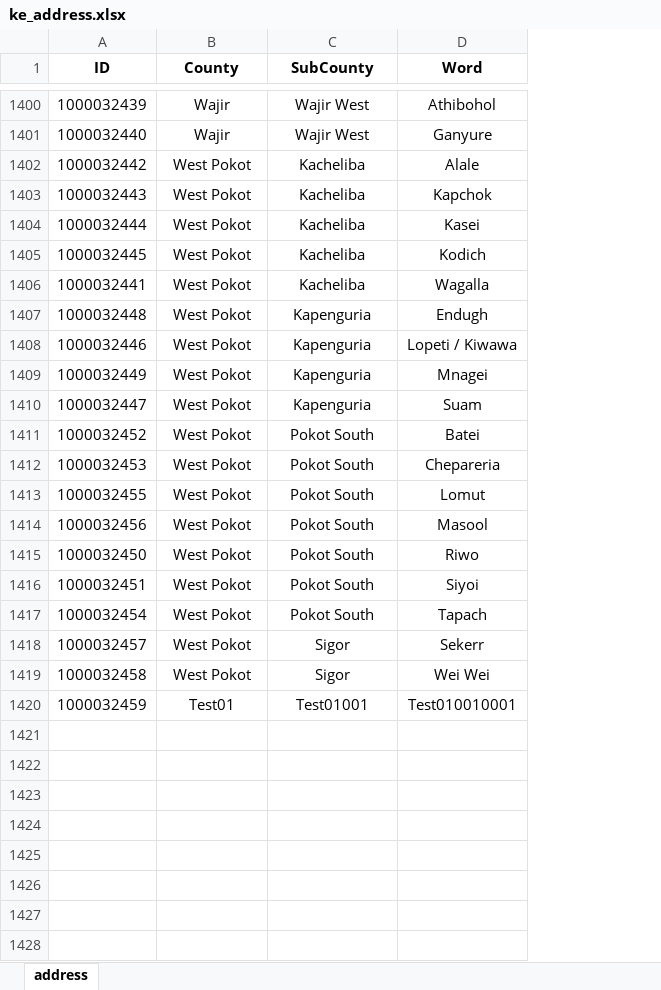
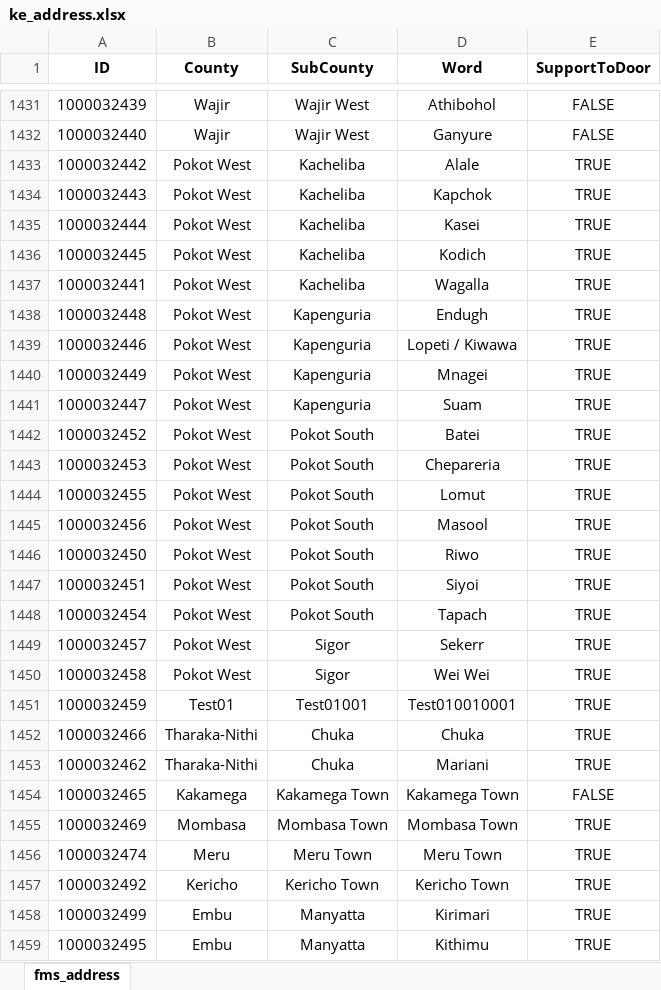
Before and after one commit to silencexys2017/xiao_test, an Excel workbook: xed/ke_address.xlsx, sheet fms_address, drawn as a sheet; only a part is shown, gaps mark what is left out; values as stored, in another font and other column widths than the file's, no borders; addresses are those after the commit; the diff covers the shown part only; the diff names each change by its address in the sheet, - before the commit and + after, or states it on an @@ line.

```diff
--- a/xed/ke_address.xlsx (sheet fms_address)
+++ b/xed/ke_address.xlsx (sheet fms_address)
-sheet tab: address
+sheet tab: fms_address
+column E (SupportToDoor), rows 1431-1451: FALSE | FALSE | TRUE | TRUE | TRUE | TRUE | TRUE | TRUE | TRUE | TRUE | TRUE | TRUE | TRUE | TRUE | TRUE | TRUE | TRUE | TRUE | TRUE | TRUE | TRUE
-B1433:B1450 (County): West Pokot
+B1433:B1450 (County): Pokot West
+row 1452: 1000032466 | Tharaka-Nithi | Chuka | Chuka | TRUE
+row 1453: 1000032462 | Tharaka-Nithi | Chuka | Mariani | TRUE
+row 1454: 1000032465 | Kakamega | Kakamega Town | Kakamega Town | FALSE
+row 1455: 1000032469 | Mombasa | Mombasa Town | Mombasa Town | TRUE
+row 1456: 1000032474 | Meru | Meru Town | Meru Town | TRUE
+row 1457: 1000032492 | Kericho | Kericho Town | Kericho Town | TRUE
+row 1458: 1000032499 | Embu | Manyatta | Kirimari | TRUE
+row 1459: 1000032495 | Embu | Manyatta | Kithimu | TRUE
```
Also changed, not shown: 37 added rows, 1 removed row and 139 edited cells elsewhere in this sheet, 1 other file.
